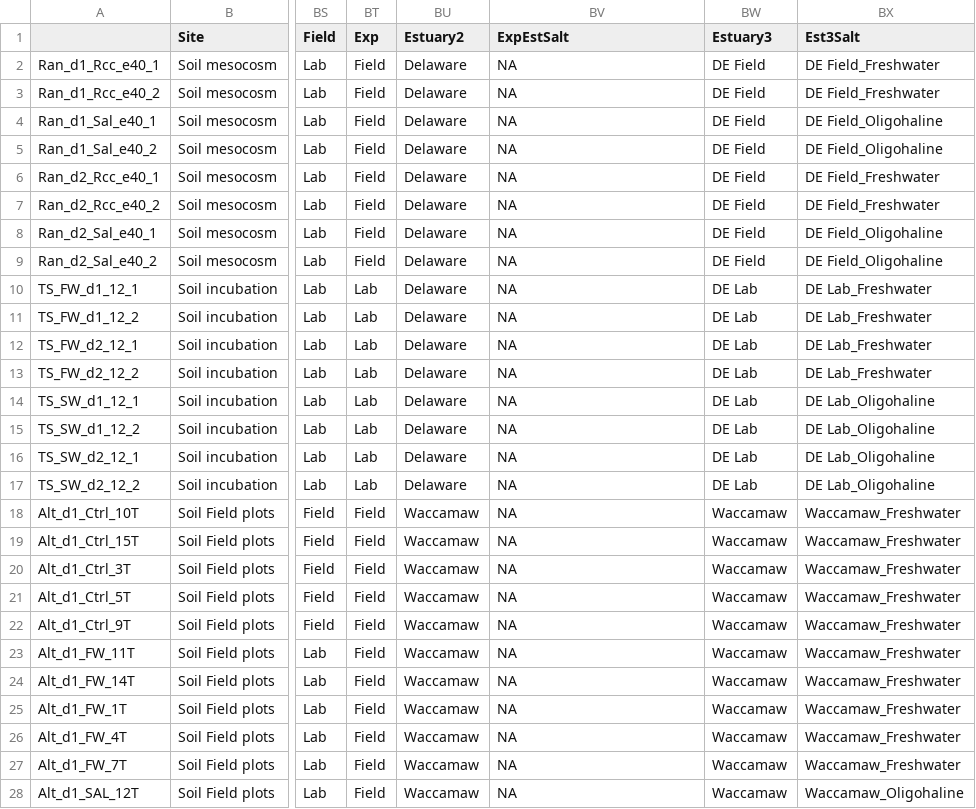
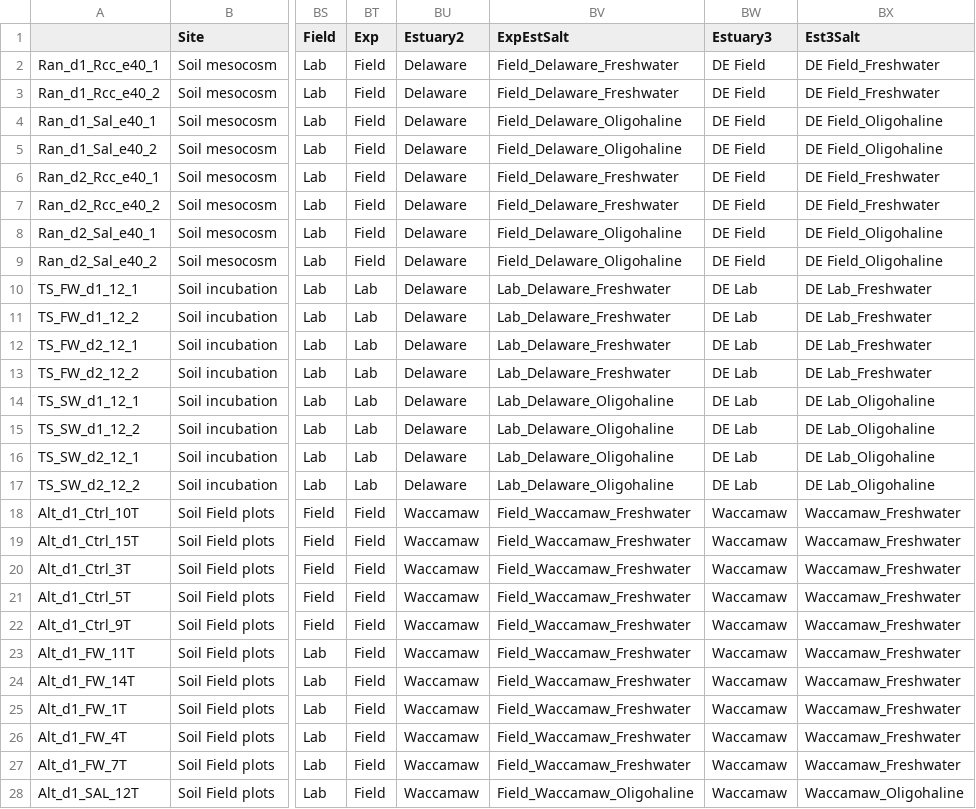
Before and after one commit to cliffbueno/EastCoast, a CSV file: data/metadata_used.csv, drawn as a sheet; only a part is shown, gaps mark what is left out; the diff covers the shown part only; the diff names each change by its address in the sheet, - before the commit and + after, or states it on an @@ line.

```diff
--- a/data/metadata_used.csv
+++ b/data/metadata_used.csv
-BV2:BV3 (ExpEstSalt): NA
+BV2:BV3 (ExpEstSalt): Field_Delaware_Freshwater
-BV4:BV5 (ExpEstSalt): NA
+BV4:BV5 (ExpEstSalt): Field_Delaware_Oligohaline
-BV6:BV7 (ExpEstSalt): NA
+BV6:BV7 (ExpEstSalt): Field_Delaware_Freshwater
-BV8:BV9 (ExpEstSalt): NA
+BV8:BV9 (ExpEstSalt): Field_Delaware_Oligohaline
-BV10:BV13 (ExpEstSalt): NA
+BV10:BV13 (ExpEstSalt): Lab_Delaware_Freshwater
-BV14:BV17 (ExpEstSalt): NA
+BV14:BV17 (ExpEstSalt): Lab_Delaware_Oligohaline
-BV18:BV27 (ExpEstSalt): NA
+BV18:BV27 (ExpEstSalt): Field_Waccamaw_Freshwater
-BV28 (ExpEstSalt): NA
+BV28 (ExpEstSalt): Field_Waccamaw_Oligohaline
```
Also changed, not shown: 34 edited cells elsewhere in this file, 8 other files.
